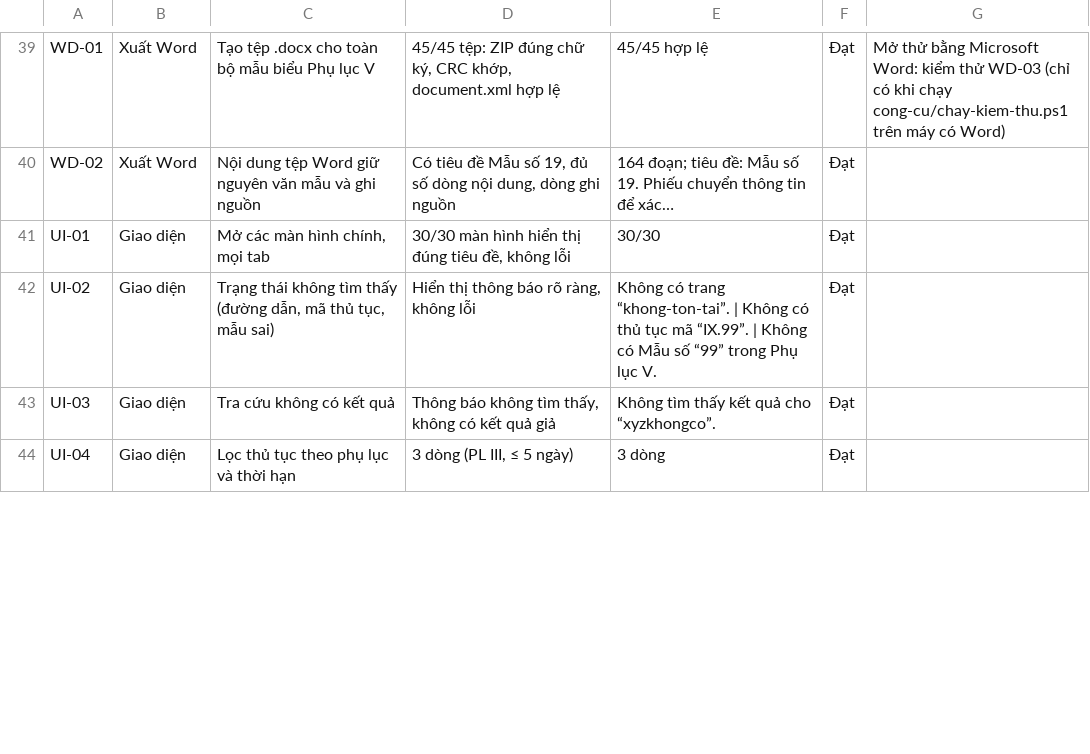
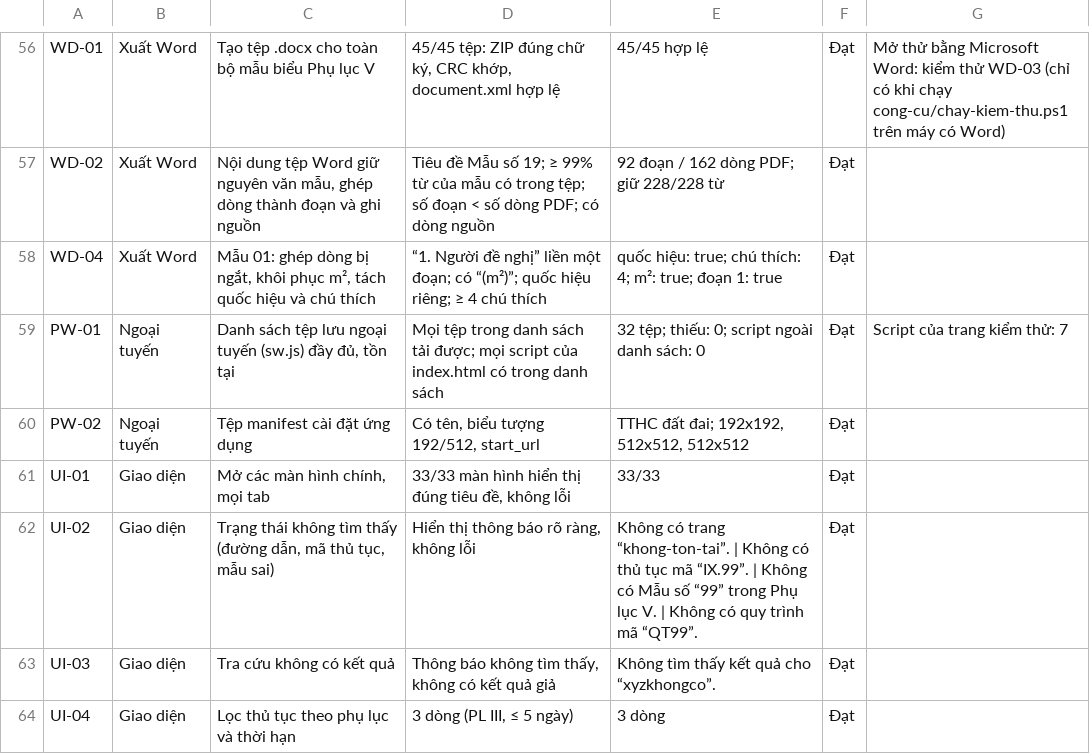
Before and after one commit to letunglam1992/tra-cuu-tthc-dat-dai-son-la, a CSV file: tai-lieu/ket-qua-kiem-thu.csv, drawn as a sheet; only a part is shown, gaps mark what is left out; the diff covers the shown part only.

```diff
--- a/tai-lieu/ket-qua-kiem-thu.csv
+++ b/tai-lieu/ket-qua-kiem-thu.csv
@@ -40,3 +57,6 @@
-"WD-02","Xuất Word","Nội dung tệp Word giữ nguyên văn mẫu và ghi nguồn","Có tiêu đề Mẫu số 19, đủ số dòng nội dung, dòng ghi nguồn","164 đoạn; tiêu đề: Mẫu số 19. Phiếu chuyển thông tin để xác…","Đạt",""
-"UI-01","Giao diện","Mở các màn hình chính, mọi tab","30/30 màn hình hiển thị đúng tiêu đề, không lỗi","30/30","Đạt",""
-"UI-02","Giao diện","Trạng thái không tìm thấy (đường dẫn, mã thủ tục, mẫu sai)","Hiển thị thông báo rõ ràng, không lỗi","Không có trang “khong-ton-tai”. | Không có thủ tục mã “IX.99”. | Không có Mẫu số “99” trong Phụ lục V.","Đạt",""
+WD-02,Xuất Word,"Nội dung tệp Word giữ nguyên văn mẫu, ghép dòng thành đoạn và ghi nguồn",Tiêu đề Mẫu số 19; ≥ 99% từ của mẫu có trong tệp; số đoạn < số dòng PDF; có dòng nguồn,92 đoạn / 162 dòng PDF; giữ 228/228 từ,Đạt,
+WD-04,Xuất Word,"Mẫu 01: ghép dòng bị ngắt, khôi phục m², tách quốc hiệu và chú thích",“1. Người đề nghị” liền một đoạn; có “(m²)”; quốc hiệu riêng; ≥ 4 chú thích,quốc hiệu: true; chú thích: 4; m²: true; đoạn 1: true,Đạt,
+PW-01,Ngoại tuyến,"Danh sách tệp lưu ngoại tuyến (sw.js) đầy đủ, tồn tại",Mọi tệp trong danh sách tải được; mọi script của index.html có trong danh sách,32 tệp; thiếu: 0; script ngoài danh sách: 0,Đạt,Script của trang kiểm thử: 7
+PW-02,Ngoại tuyến,Tệp manifest cài đặt ứng dụng,"Có tên, biểu tượng 192/512, start_url","TTHC đất đai; 192x192, 512x512, 512x512",Đạt,
+UI-01,Giao diện,"Mở các màn hình chính, mọi tab","33/33 màn hình hiển thị đúng tiêu đề, không lỗi",33/33,Đạt,
+UI-02,Giao diện,"Trạng thái không tìm thấy (đường dẫn, mã thủ tục, mẫu sai)","Hiển thị thông báo rõ ràng, không lỗi",Không có trang “khong-ton-tai”. | Không có thủ tục mã “IX.99”. | Không có Mẫu số “99” trong Phụ lục V. | Không có quy trình mã “QT99”.,Đạt,
```
Also changed, not shown: 23 added rows, 1 removed row and 8 edited cells elsewhere in this file, 39 other files.
